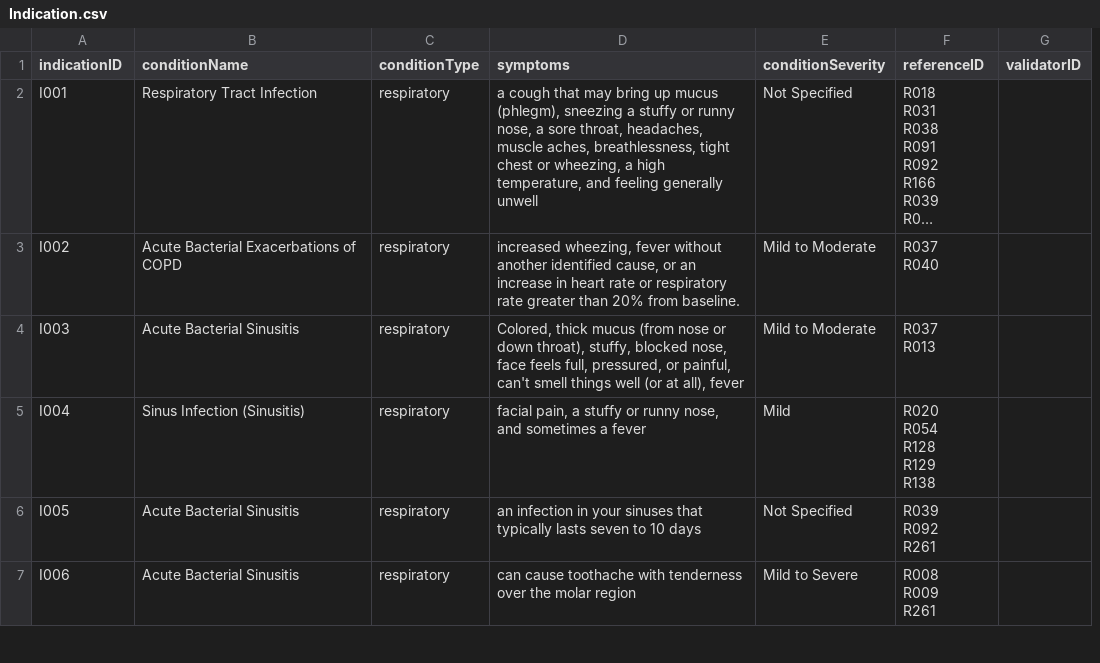
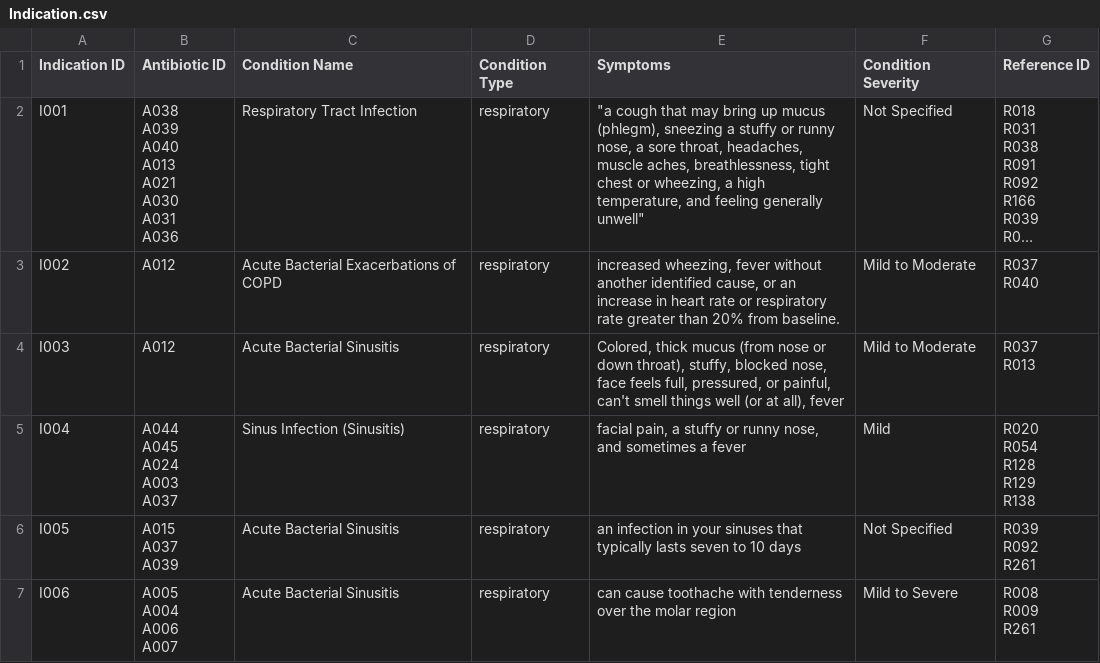
Before and after one commit to sherynac/antimicrobial-stewardship-chatbot, a CSV file: ontology/ETL/data/Indication.csv, drawn as a sheet; only a part is shown; long unchanged cells end in …; removed rows and columns are numbered as before the commit, all else as after; ↵ is a line break in a cell; the diff covers the shown part only; the diff names each change by its address in the sheet, - before the commit and + after, or states it on an @@ line.

Commit message:
+ ETL script with sample data used

```diff
--- a/ontology/ETL/data/Indication.csv
+++ b/ontology/ETL/data/Indication.csv
+column B (Antibiotic ID), rows 2-7: A038 ↵ A039 ↵ A040 ↵ A013 ↵ A021 ↵ A030 ↵ A031 ↵ A036 | A012 | A012 | A044 ↵ A045 ↵ A024 ↵ A003 ↵ A037 | A015 ↵ A037 ↵ A039 | A005 ↵ A004 ↵ A006 ↵ A007
-column G (validatorID), empty
-A1: indicationID
+A1: Indication ID
-C1: conditionName
+C1: Condition Name
-D1: conditionType
+D1: Condition Type
-E1: symptoms
+E1: Symptoms
-F1: conditionSeverity
+F1: Condition Severity
-G1: referenceID
+G1: Reference ID
-E2 (Symptoms): a cough that may bring up mucus (phlegm), sneezing a stuffy or runny nose, a sore throat, headaches, muscle aches, breathlessness, tight chest or wheezing, a high temperature, and feeling generally unwell
+E2 (Symptoms): "a cough that may bring up mucus (phlegm), sneezing a stuffy or runny nose, a sore throat, headaches, muscle aches, breathlessness, tight chest or wheezing, a high temperature, and feeling generally unwell"
```
Also changed, not shown: 3 edited cells elsewhere in this file, ontology/ETL/data/Antibiotic.csv, ontology/ETL/data/Reference.csv, 6 other files.
